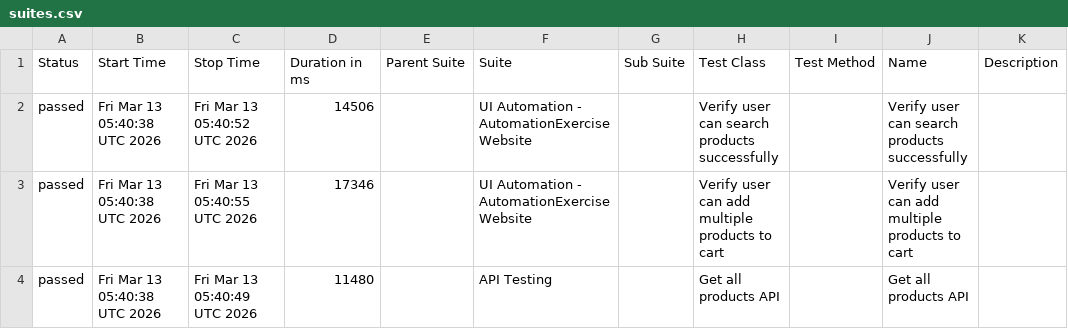
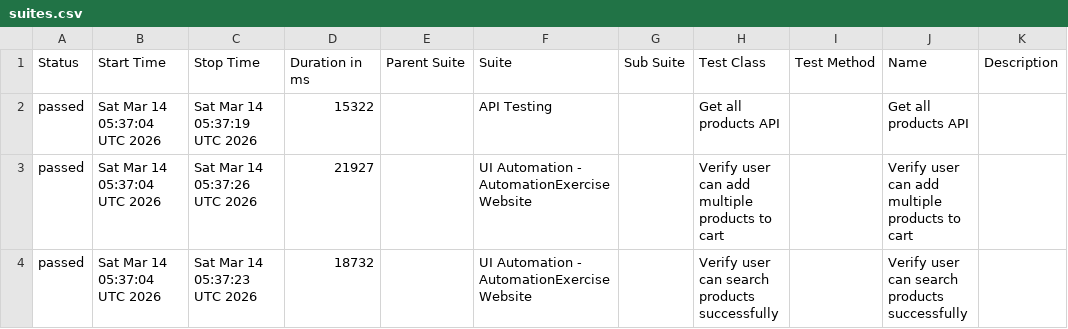
Before and after one commit to arjunonkar/suiapiautomation, a CSV file: data/suites.csv, drawn as a sheet.

```diff
--- a/data/suites.csv
+++ b/data/suites.csv
@@ -1,4 +1,4 @@
 "Status","Start Time","Stop Time","Duration in ms","Parent Suite","Suite","Sub Suite","Test Class","Test Method","Name","Description"
-"passed","Fri Mar 13 05:40:38 UTC 2026","Fri Mar 13 05:40:52 UTC 2026","14506","","UI Automation - AutomationExercise Website","","Verify user can search products successfully","","Verify user can search products successfully",""
-"passed","Fri Mar 13 05:40:38 UTC 2026","Fri Mar 13 05:40:55 UTC 2026","17346","","UI Automation - AutomationExercise Website","","Verify user can add multiple products to cart","","Verify user can add multiple products to cart",""
-"passed","Fri Mar 13 05:40:38 UTC 2026","Fri Mar 13 05:40:49 UTC 2026","11480","","API Testing","","Get all products API","","Get all products API",""
+"passed","Sat Mar 14 05:37:04 UTC 2026","Sat Mar 14 05:37:19 UTC 2026","15322","","API Testing","","Get all products API","","Get all products API",""
+"passed","Sat Mar 14 05:37:04 UTC 2026","Sat Mar 14 05:37:26 UTC 2026","21927","","UI Automation - AutomationExercise Website","","Verify user can add multiple products to cart","","Verify user can add multiple products to cart",""
+"passed","Sat Mar 14 05:37:04 UTC 2026","Sat Mar 14 05:37:23 UTC 2026","18732","","UI Automation - AutomationExercise Website","","Verify user can search products successfully","","Verify user can search products successfully",""
```
Also changed, not shown: data/behaviors.csv, 20 other files.
